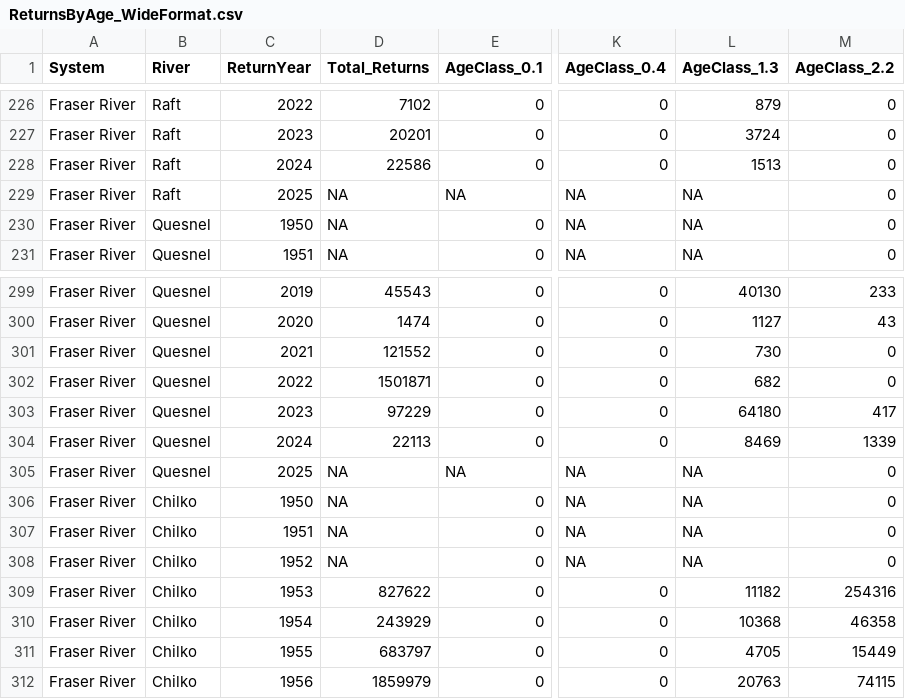
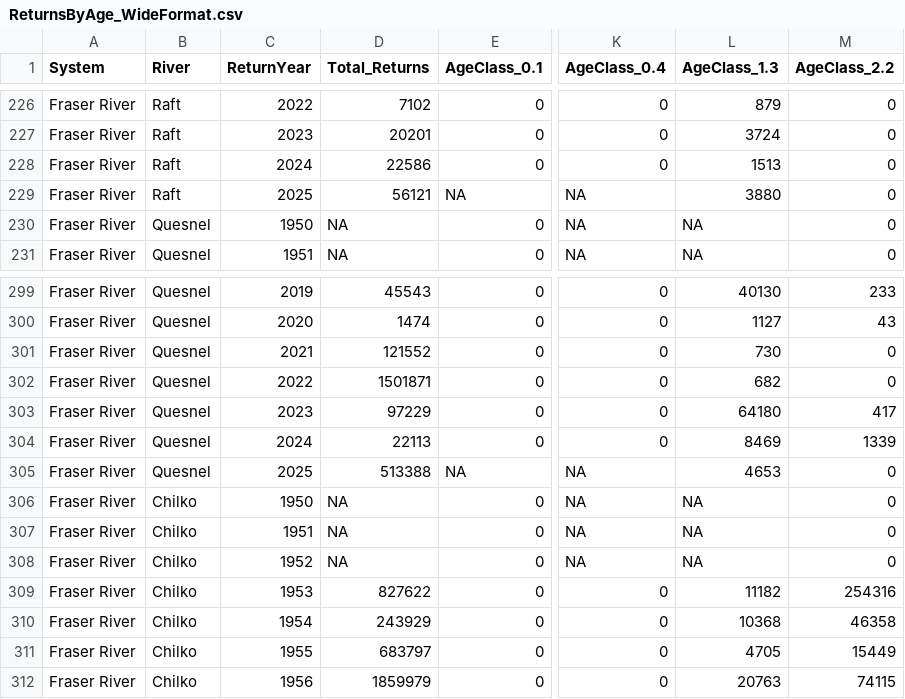
Before and after one commit to SOLV-Code/SalmonPrize_DataManagement, a CSV file: DATA/2026_Sockeye_International/Fraser/DataPackage_Fraser_2026/ReturnsByAge_WideFormat.csv, drawn as a sheet; only a part is shown, gaps mark what is left out; the diff names each change by its address in the sheet, - before the commit and + after, or states it on an @@ line.

```diff
--- a/DATA/2026_Sockeye_International/Fraser/DataPackage_Fraser_2026/ReturnsByAge_WideFormat.csv
+++ b/DATA/2026_Sockeye_International/Fraser/DataPackage_Fraser_2026/ReturnsByAge_WideFormat.csv
-D229 (Total_Returns): NA
+D229 (Total_Returns): 56121
-L229 (AgeClass_1.3): NA
+L229 (AgeClass_1.3): 3880
-D305 (Total_Returns): NA
+D305 (Total_Returns): 513388
-L305 (AgeClass_1.3): NA
+L305 (AgeClass_1.3): 4653
```
Also changed, not shown: DATA/2026_Sockeye_International/Fraser/DataPackage_Fraser_2026/FullDataSet_LongFormat.csv, 5 other files.
